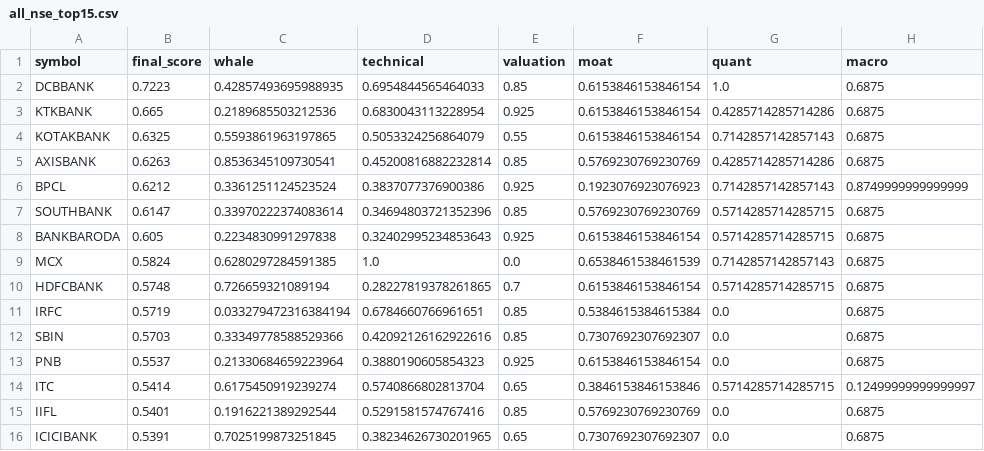
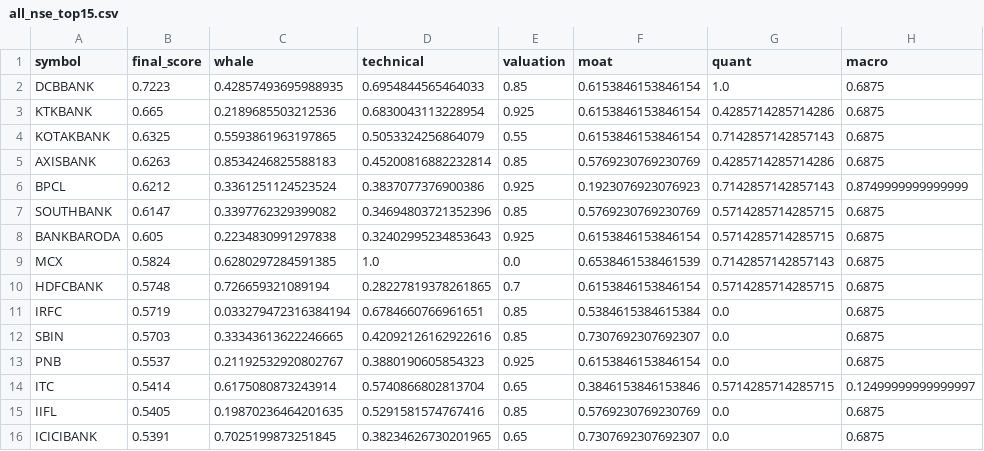
Before and after one commit to samir285-lang/whalewatch-alpha, a CSV file: output/all_nse_top15.csv, drawn as a sheet; only a part is shown; the diff names each change by its address in the sheet, - before the commit and + after, or states it on an @@ line.

```diff
--- a/output/all_nse_top15.csv
+++ b/output/all_nse_top15.csv
-C5 (whale): 0.8536345109730541
+C5 (whale): 0.8534246825588183
-C7 (whale): 0.33970222374083614
+C7 (whale): 0.3397762329399082
-C12 (whale): 0.33349778588529366
+C12 (whale): 0.33343613622246665
-C13 (whale): 0.21330684659223964
+C13 (whale): 0.21192532920802767
-C14 (whale): 0.6175450919239274
+C14 (whale): 0.6175080873243914
-B15 (final_score): 0.5401
+B15 (final_score): 0.5405
-C15 (whale): 0.1916221389292544
+C15 (whale): 0.19870236464201635
```
Also changed, not shown: output/nifty_500_top15.csv, 1 other file.
